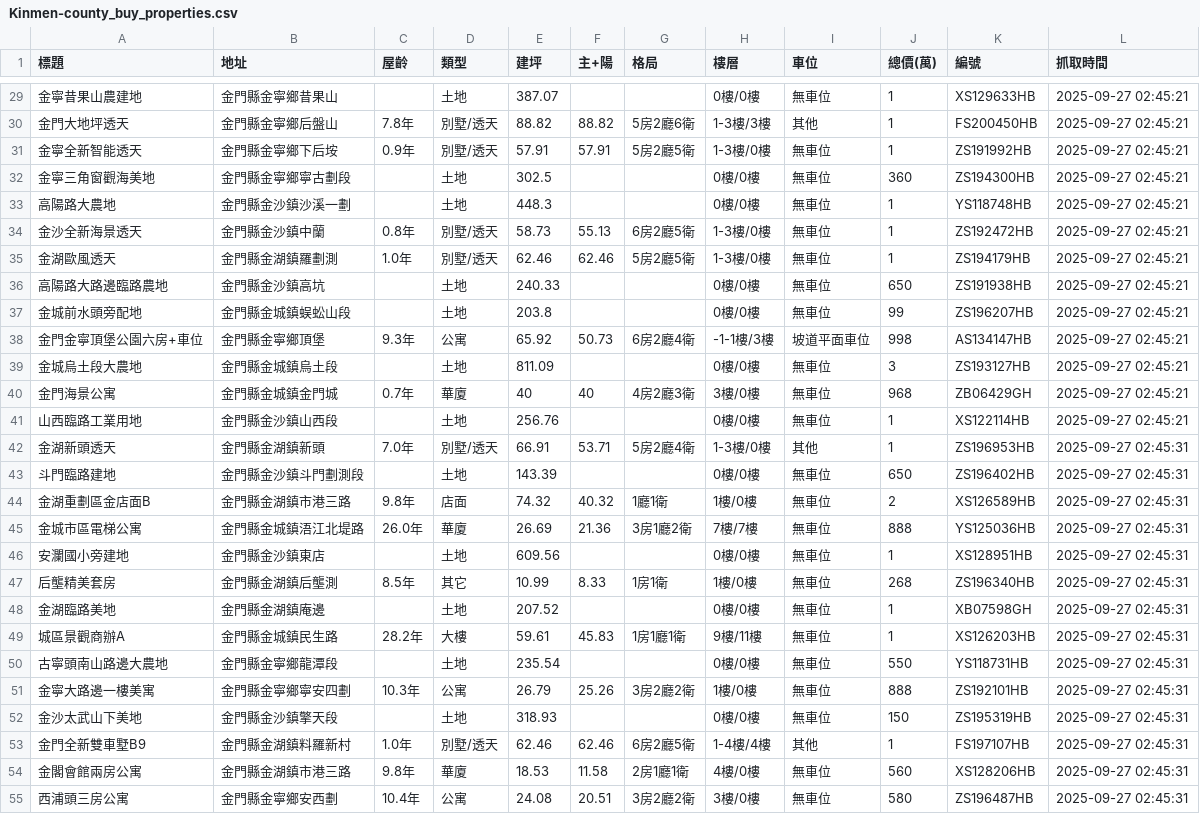
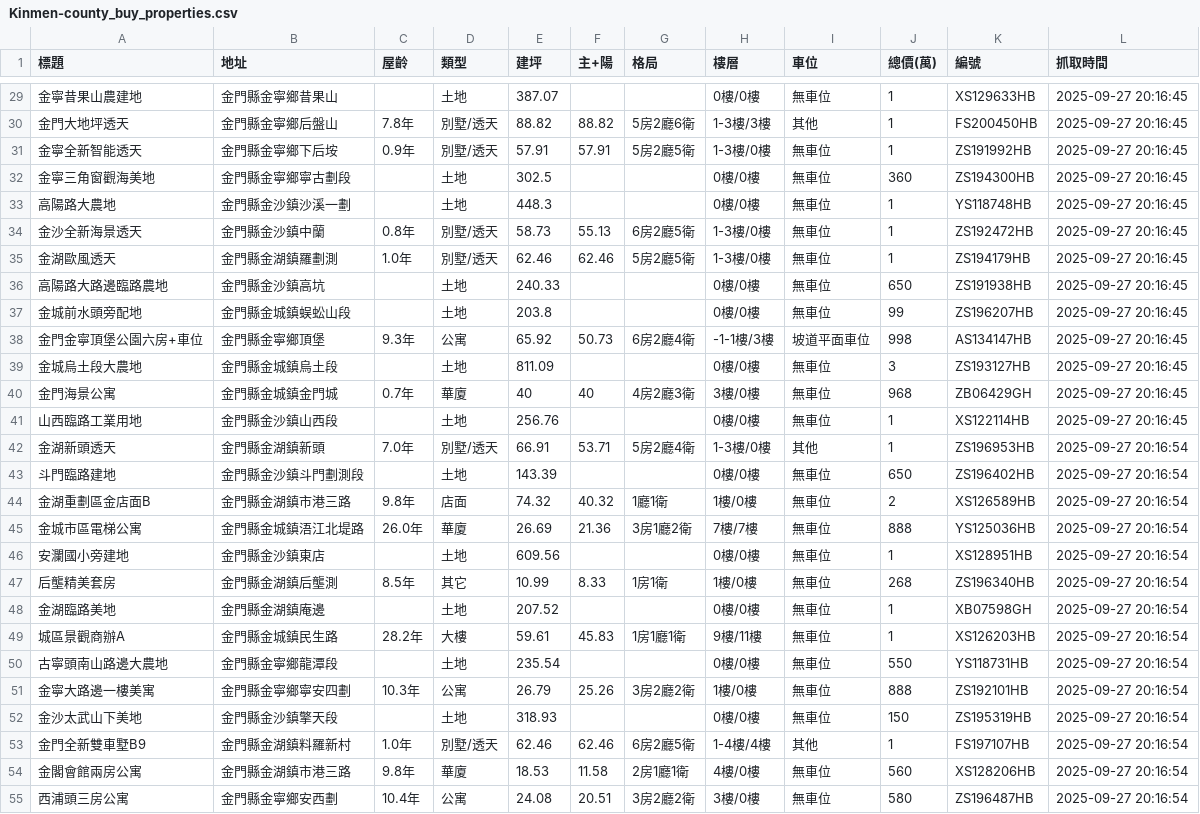
Before and after one commit to wzwleo/Real-estate-data-analysis, a CSV file: Data/Kinmen-county_buy_properties.csv, drawn as a sheet; only a part is shown, gaps mark what is left out; the diff covers the shown part only.

```diff
--- a/Data/Kinmen-county_buy_properties.csv
+++ b/Data/Kinmen-county_buy_properties.csv
@@ -29,27 +29,27 @@
-金寧昔果山農建地,金門縣金寧鄉昔果山,,土地,387.07,,,0樓/0樓,無車位,1,XS129633HB,2025-09-27 02:45:21
-金門大地坪透天,金門縣金寧鄉后盤山,7.8年,別墅/透天,88.82,88.82,5房2廳6衛,1-3樓/3樓,其他,1,FS200450HB,2025-09-27 02:45:21
-金寧全新智能透天,金門縣金寧鄉下后垵,0.9年,別墅/透天,57.91,57.91,5房2廳5衛,1-3樓/0樓,無車位,1,ZS191992HB,2025-09-27 02:45:21
-金寧三角窗觀海美地,金門縣金寧鄉寧古劃段,,土地,302.5,,,0樓/0樓,無車位,360,ZS194300HB,2025-09-27 02:45:21
-高陽路大農地,金門縣金沙鎮沙溪一劃,,土地,448.3,,,0樓/0樓,無車位,1,YS118748HB,2025-09-27 02:45:21
-金沙全新海景透天,金門縣金沙鎮中蘭,0.8年,別墅/透天,58.73,55.13,6房2廳5衛,1-3樓/0樓,無車位,1,ZS192472HB,2025-09-27 02:45:21
-金湖歐風透天,金門縣金湖鎮羅劃測,1.0年,別墅/透天,62.46,62.46,5房2廳5衛,1-3樓/0樓,無車位,1,ZS194179HB,2025-09-27 02:45:21
-高陽路大路邊臨路農地,金門縣金沙鎮高坑,,土地,240.33,,,0樓/0樓,無車位,650,ZS191938HB,2025-09-27 02:45:21
-金城前水頭旁配地,金門縣金城鎮蜈蚣山段,,土地,203.8,,,0樓/0樓,無車位,99,ZS196207HB,2025-09-27 02:45:21
-金門金寧頂堡公園六房+車位,金門縣金寧鄉頂堡,9.3年,公寓,65.92,50.73,6房2廳4衛,-1-1樓/3樓,坡道平面車位,998,AS134147HB,2025-09-27 02:45:21
-金城烏土段大農地,金門縣金城鎮烏土段,,土地,811.09,,,0樓/0樓,無車位,3,ZS193127HB,2025-09-27 02:45:21
-金門海景公寓,金門縣金城鎮金門城,0.7年,華廈,40,40,4房2廳3衛,3樓/0樓,無車位,968,ZB06429GH,2025-09-27 02:45:21
-山西臨路工業用地,金門縣金沙鎮山西段,,土地,256.76,,,0樓/0樓,無車位,1,XS122114HB,2025-09-27 02:45:21
-金湖新頭透天,金門縣金湖鎮新頭,7.0年,別墅/透天,66.91,53.71,5房2廳4衛,1-3樓/0樓,其他,1,ZS196953HB,2025-09-27 02:45:31
-斗門臨路建地,金門縣金沙鎮斗門劃測段,,土地,143.39,,,0樓/0樓,無車位,650,ZS196402HB,2025-09-27 02:45:31
-金湖重劃區金店面B,金門縣金湖鎮市港三路,9.8年,店面,74.32,40.32,1廳1衛,1樓/0樓,無車位,2,XS126589HB,2025-09-27 02:45:31
-金城市區電梯公寓,金門縣金城鎮浯江北堤路,26.0年,華廈,26.69,21.36,3房1廳2衛,7樓/7樓,無車位,888,YS125036HB,2025-09-27 02:45:31
-安瀾國小旁建地,金門縣金沙鎮東店,,土地,609.56,,,0樓/0樓,無車位,1,XS128951HB,2025-09-27 02:45:31
-后壟精美套房,金門縣金湖鎮后壟測,8.5年,其它,10.99,8.33,1房1衛,1樓/0樓,無車位,268,ZS196340HB,2025-09-27 02:45:31
-金湖臨路美地,金門縣金湖鎮庵邊,,土地,207.52,,,0樓/0樓,無車位,1,XB07598GH,2025-09-27 02:45:31
-城區景觀商辦A,金門縣金城鎮民生路,28.2年,大樓,59.61,45.83,1房1廳1衛,9樓/11樓,無車位,1,XS126203HB,2025-09-27 02:45:31
-古寧頭南山路邊大農地,金門縣金寧鄉龍潭段,,土地,235.54,,,0樓/0樓,無車位,550,YS118731HB,2025-09-27 02:45:31
-金寧大路邊一樓美寓,金門縣金寧鄉寧安四劃,10.3年,公寓,26.79,25.26,3房2廳2衛,1樓/0樓,無車位,888,ZS192101HB,2025-09-27 02:45:31
-金沙太武山下美地,金門縣金沙鎮擎天段,,土地,318.93,,,0樓/0樓,無車位,150,ZS195319HB,2025-09-27 02:45:31
-金門全新雙車墅B9,金門縣金湖鎮料羅新村,1.0年,別墅/透天,62.46,62.46,6房2廳5衛,1-4樓/4樓,其他,1,FS197107HB,2025-09-27 02:45:31
-金閣會館兩房公寓,金門縣金湖鎮市港三路,9.8年,華廈,18.53,11.58,2房1廳1衛,4樓/0樓,無車位,560,XS128206HB,2025-09-27 02:45:31
-西浦頭三房公寓,金門縣金寧鄉安西劃,10.4年,公寓,24.08,20.51,3房2廳2衛,3樓/0樓,無車位,580,ZS196487HB,2025-09-27 02:45:31
+金寧昔果山農建地,金門縣金寧鄉昔果山,,土地,387.07,,,0樓/0樓,無車位,1,XS129633HB,2025-09-27 20:16:45
+金門大地坪透天,金門縣金寧鄉后盤山,7.8年,別墅/透天,88.82,88.82,5房2廳6衛,1-3樓/3樓,其他,1,FS200450HB,2025-09-27 20:16:45
+金寧全新智能透天,金門縣金寧鄉下后垵,0.9年,別墅/透天,57.91,57.91,5房2廳5衛,1-3樓/0樓,無車位,1,ZS191992HB,2025-09-27 20:16:45
+金寧三角窗觀海美地,金門縣金寧鄉寧古劃段,,土地,302.5,,,0樓/0樓,無車位,360,ZS194300HB,2025-09-27 20:16:45
+高陽路大農地,金門縣金沙鎮沙溪一劃,,土地,448.3,,,0樓/0樓,無車位,1,YS118748HB,2025-09-27 20:16:45
+金沙全新海景透天,金門縣金沙鎮中蘭,0.8年,別墅/透天,58.73,55.13,6房2廳5衛,1-3樓/0樓,無車位,1,ZS192472HB,2025-09-27 20:16:45
+金湖歐風透天,金門縣金湖鎮羅劃測,1.0年,別墅/透天,62.46,62.46,5房2廳5衛,1-3樓/0樓,無車位,1,ZS194179HB,2025-09-27 20:16:45
+高陽路大路邊臨路農地,金門縣金沙鎮高坑,,土地,240.33,,,0樓/0樓,無車位,650,ZS191938HB,2025-09-27 20:16:45
+金城前水頭旁配地,金門縣金城鎮蜈蚣山段,,土地,203.8,,,0樓/0樓,無車位,99,ZS196207HB,2025-09-27 20:16:45
+金門金寧頂堡公園六房+車位,金門縣金寧鄉頂堡,9.3年,公寓,65.92,50.73,6房2廳4衛,-1-1樓/3樓,坡道平面車位,998,AS134147HB,2025-09-27 20:16:45
+金城烏土段大農地,金門縣金城鎮烏土段,,土地,811.09,,,0樓/0樓,無車位,3,ZS193127HB,2025-09-27 20:16:45
+金門海景公寓,金門縣金城鎮金門城,0.7年,華廈,40,40,4房2廳3衛,3樓/0樓,無車位,968,ZB06429GH,2025-09-27 20:16:45
+山西臨路工業用地,金門縣金沙鎮山西段,,土地,256.76,,,0樓/0樓,無車位,1,XS122114HB,2025-09-27 20:16:45
+金湖新頭透天,金門縣金湖鎮新頭,7.0年,別墅/透天,66.91,53.71,5房2廳4衛,1-3樓/0樓,其他,1,ZS196953HB,2025-09-27 20:16:54
+斗門臨路建地,金門縣金沙鎮斗門劃測段,,土地,143.39,,,0樓/0樓,無車位,650,ZS196402HB,2025-09-27 20:16:54
+金湖重劃區金店面B,金門縣金湖鎮市港三路,9.8年,店面,74.32,40.32,1廳1衛,1樓/0樓,無車位,2,XS126589HB,2025-09-27 20:16:54
+金城市區電梯公寓,金門縣金城鎮浯江北堤路,26.0年,華廈,26.69,21.36,3房1廳2衛,7樓/7樓,無車位,888,YS125036HB,2025-09-27 20:16:54
+安瀾國小旁建地,金門縣金沙鎮東店,,土地,609.56,,,0樓/0樓,無車位,1,XS128951HB,2025-09-27 20:16:54
+后壟精美套房,金門縣金湖鎮后壟測,8.5年,其它,10.99,8.33,1房1衛,1樓/0樓,無車位,268,ZS196340HB,2025-09-27 20:16:54
+金湖臨路美地,金門縣金湖鎮庵邊,,土地,207.52,,,0樓/0樓,無車位,1,XB07598GH,2025-09-27 20:16:54
+城區景觀商辦A,金門縣金城鎮民生路,28.2年,大樓,59.61,45.83,1房1廳1衛,9樓/11樓,無車位,1,XS126203HB,2025-09-27 20:16:54
+古寧頭南山路邊大農地,金門縣金寧鄉龍潭段,,土地,235.54,,,0樓/0樓,無車位,550,YS118731HB,2025-09-27 20:16:54
+金寧大路邊一樓美寓,金門縣金寧鄉寧安四劃,10.3年,公寓,26.79,25.26,3房2廳2衛,1樓/0樓,無車位,888,ZS192101HB,2025-09-27 20:16:54
+金沙太武山下美地,金門縣金沙鎮擎天段,,土地,318.93,,,0樓/0樓,無車位,150,ZS195319HB,2025-09-27 20:16:54
+金門全新雙車墅B9,金門縣金湖鎮料羅新村,1.0年,別墅/透天,62.46,62.46,6房2廳5衛,1-4樓/4樓,其他,1,FS197107HB,2025-09-27 20:16:54
+金閣會館兩房公寓,金門縣金湖鎮市港三路,9.8年,華廈,18.53,11.58,2房1廳1衛,4樓/0樓,無車位,560,XS128206HB,2025-09-27 20:16:54
+西浦頭三房公寓,金門縣金寧鄉安西劃,10.4年,公寓,24.08,20.51,3房2廳2衛,3樓/0樓,無車位,580,ZS196487HB,2025-09-27 20:16:54
```
Also changed, not shown: 144 edited cells elsewhere in this file.
